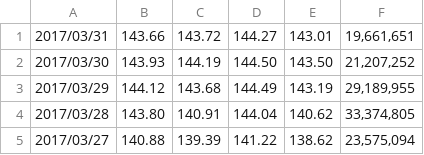
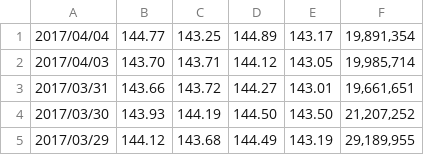
Before and after one commit to hearmstinj/pp2, a CSV file: CSV/aapl_HistoricalQuotes.csv, drawn as a sheet; only a part is shown; the shorter side is filled out with more unchanged rows; the diff names each change by its address in the sheet, - before the commit and + after, or states it on an @@ line.

```diff
--- a/CSV/aapl_HistoricalQuotes.csv
+++ b/CSV/aapl_HistoricalQuotes.csv
+row 1: 2017/04/04 | 144.77 | 143.25 | 144.89 | 143.17 | 19,891,354
+row 2: 2017/04/03 | 143.70 | 143.71 | 144.12 | 143.05 | 19,985,714
```
Also changed, not shown: CSV/aapl_QuoteMovements.csv, CSV/aapl_labels.csv, 31 other files.
